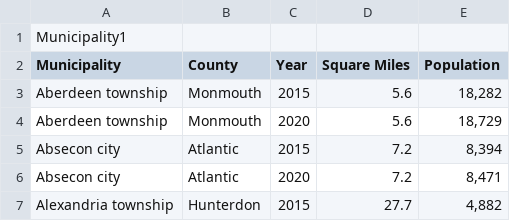
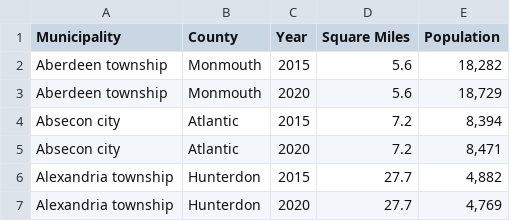
Before and after one commit to xtoadette/group7dbs, a CSV file: Municipality.csv, drawn as a sheet; only a part is shown; the shorter side is filled out with more unchanged rows; the diff names each change by its address in the sheet, - before the commit and + after, or states it on an @@ line.

Commit message:
Update Municipality.csv

```diff
--- a/Municipality.csv
+++ b/Municipality.csv
-row 1: Municipality1
```
